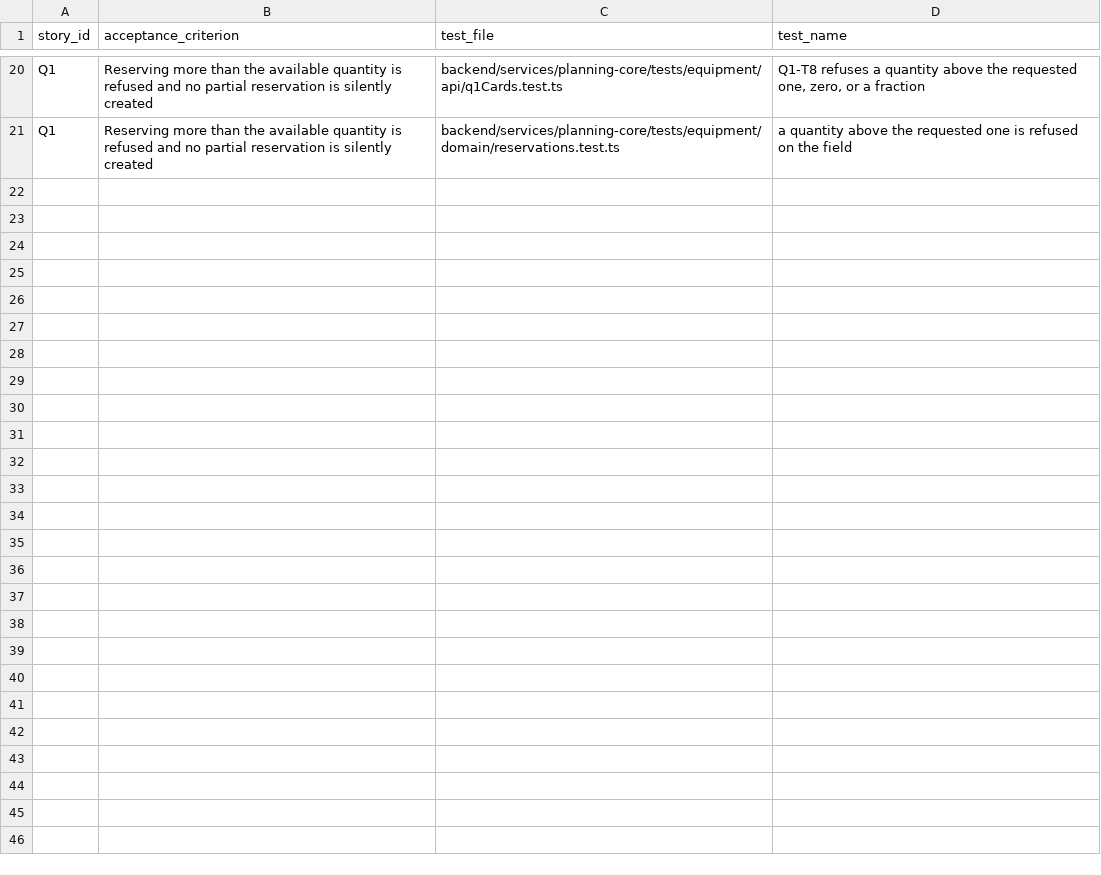
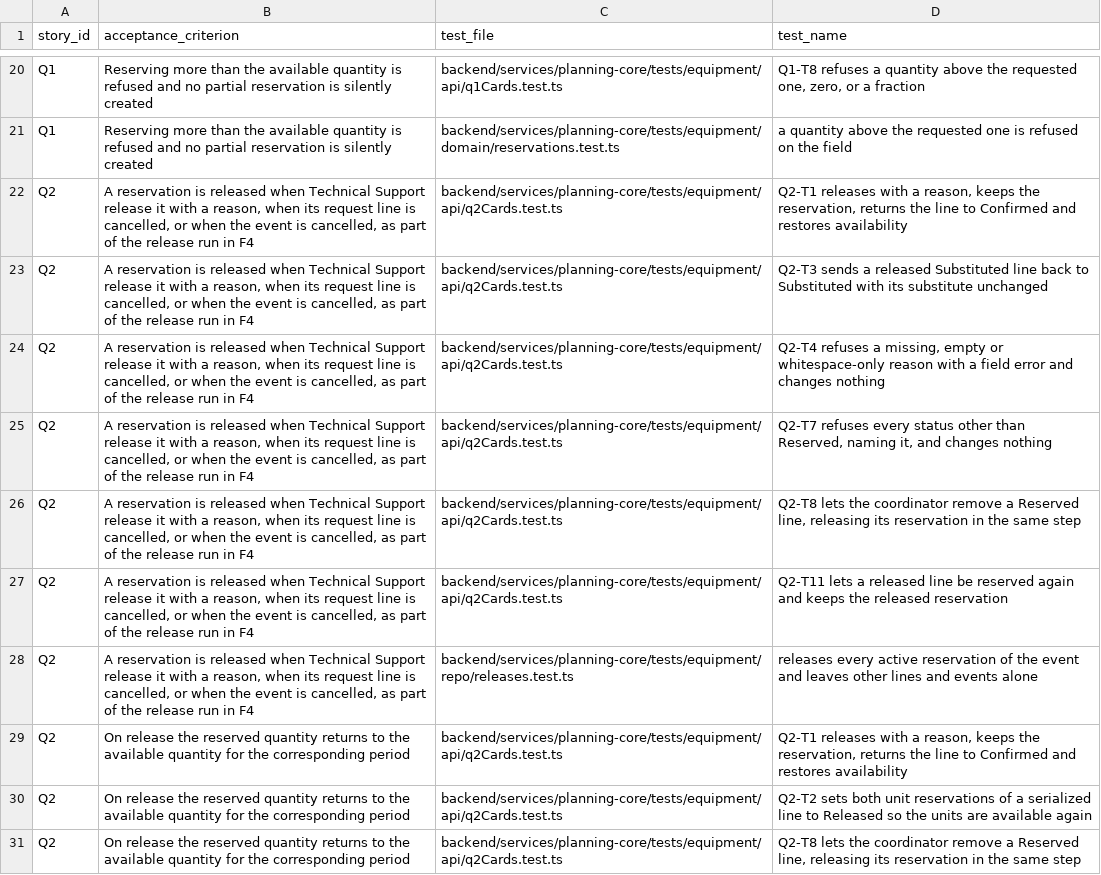
Before and after one commit to raphaelkwek/event-planning-and-venue-booking-system, a CSV file: documentation/traceability/sprint-3.csv, drawn as a sheet; only a part is shown, gaps mark what is left out; the diff covers the shown part only.

Commit message:
docs(q2): trace Q2's criteria and record it in the changelog

```diff
--- a/documentation/traceability/sprint-3.csv
+++ b/documentation/traceability/sprint-3.csv
@@ -21 +21,11 @@ Q1,Reserving more than the available quantity is refused and no partial reservat
 Q1,Reserving more than the available quantity is refused and no partial reservation is silently created,backend/services/planning-core/tests/equipment/domain/reservations.test.ts,a quantity above the requested one is refused on the field
+Q2,"A reservation is released when Technical Support release it with a reason, when its request line is cancelled, or when the event is cancelled, as part of the release run in F4",backend/services/planning-core/tests/equipment/api/q2Cards.test.ts,"Q2-T1 releases with a reason, keeps the reservation, returns the line to Confirmed and restores availability"
+Q2,"A reservation is released when Technical Support release it with a reason, when its request line is cancelled, or when the event is cancelled, as part of the release run in F4",backend/services/planning-core/tests/equipment/api/q2Cards.test.ts,Q2-T3 sends a released Substituted line back to Substituted with its substitute unchanged
+Q2,"A reservation is released when Technical Support release it with a reason, when its request line is cancelled, or when the event is cancelled, as part of the release run in F4",backend/services/planning-core/tests/equipment/api/q2Cards.test.ts,"Q2-T4 refuses a missing, empty or whitespace-only reason with a field error and changes nothing"
+Q2,"A reservation is released when Technical Support release it with a reason, when its request line is cancelled, or when the event is cancelled, as part of the release run in F4",backend/services/planning-core/tests/equipment/api/q2Cards.test.ts,"Q2-T7 refuses every status other than Reserved, naming it, and changes nothing"
+Q2,"A reservation is released when Technical Support release it with a reason, when its request line is cancelled, or when the event is cancelled, as part of the release run in F4",backend/services/planning-core/tests/equipment/api/q2Cards.test.ts,"Q2-T8 lets the coordinator remove a Reserved line, releasing its reservation in the same step"
+Q2,"A reservation is released when Technical Support release it with a reason, when its request line is cancelled, or when the event is cancelled, as part of the release run in F4",backend/services/planning-core/tests/equipment/api/q2Cards.test.ts,Q2-T11 lets a released line be reserved again and keeps the released reservation
+Q2,"A reservation is released when Technical Support release it with a reason, when its request line is cancelled, or when the event is cancelled, as part of the release run in F4",backend/services/planning-core/tests/equipment/repo/releases.test.ts,releases every active reservation of the event and leaves other lines and events alone
+Q2,On release the reserved quantity returns to the available quantity for the corresponding period,backend/services/planning-core/tests/equipment/api/q2Cards.test.ts,"Q2-T1 releases with a reason, keeps the reservation, returns the line to Confirmed and restores availability"
+Q2,On release the reserved quantity returns to the available quantity for the corresponding period,backend/services/planning-core/tests/equipment/api/q2Cards.test.ts,Q2-T2 sets both unit reservations of a serialized line to Released so the units are available again
+Q2,On release the reserved quantity returns to the available quantity for the corresponding period,backend/services/planning-core/tests/equipment/api/q2Cards.test.ts,"Q2-T8 lets the coordinator remove a Reserved line, releasing its reservation in the same step"
```
Also changed, not shown: 9 added rows elsewhere in this file, 1 other file.
